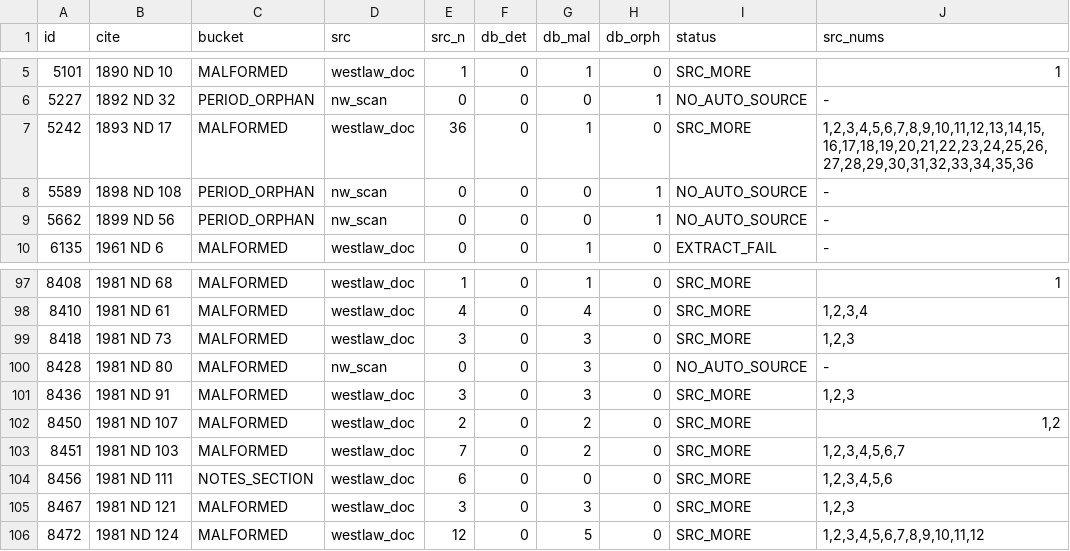
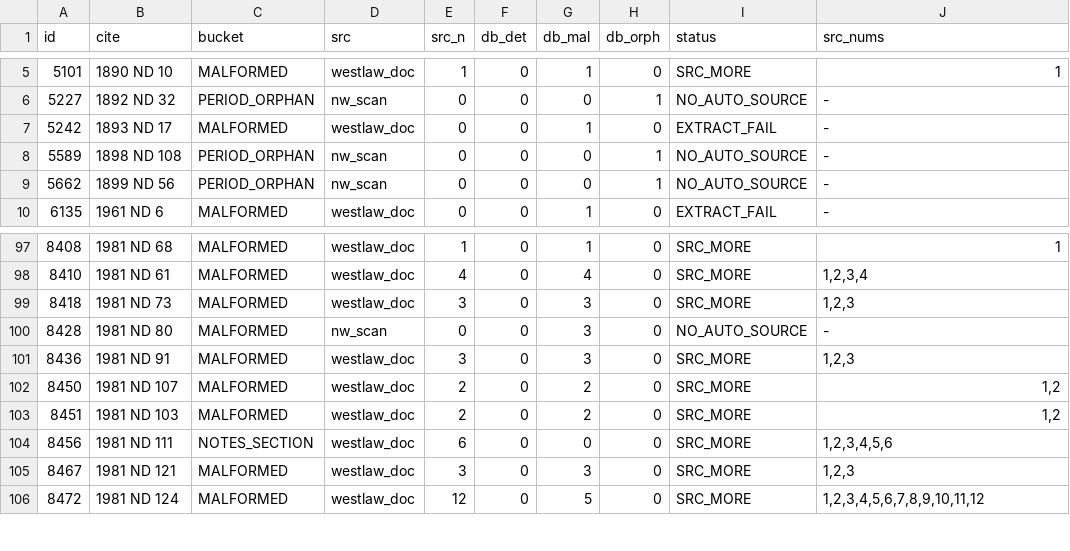
Before and after one commit to jet52/ndlaw, a TSV file: triage/footnote-source-diff-2026-06-23.tsv, drawn as a sheet; only a part is shown, gaps mark what is left out.

```diff
--- a/triage/footnote-source-diff-2026-06-23.tsv
+++ b/triage/footnote-source-diff-2026-06-23.tsv
@@ -6,3 +6,3 @@ id	cite	bucket	src	src_n	db_det	db_mal	db_orph	status	src_nums
 5227	1892 ND 32	PERIOD_ORPHAN	nw_scan	0	0	0	1	NO_AUTO_SOURCE	-
-5242	1893 ND 17	MALFORMED	westlaw_doc	36	0	1	0	SRC_MORE	1,2,3,4,5,6,7,8,9,10,11,12,13,14,15,16,17,18,19,20,21,22,23,24,25,26,27,28,29,30,31,32,33,34,35,36
+5242	1893 ND 17	MALFORMED	westlaw_doc	0	0	1	0	EXTRACT_FAIL	-
 5589	1898 ND 108	PERIOD_ORPHAN	nw_scan	0	0	0	1	NO_AUTO_SOURCE	-
@@ -102,3 +102,3 @@ id	cite	bucket	src	src_n	db_det	db_mal	db_orph	status	src_nums
 8450	1981 ND 107	MALFORMED	westlaw_doc	2	0	2	0	SRC_MORE	1,2
-8451	1981 ND 103	MALFORMED	westlaw_doc	7	0	2	0	SRC_MORE	1,2,3,4,5,6,7
+8451	1981 ND 103	MALFORMED	westlaw_doc	2	0	2	0	SRC_MORE	1,2
 8456	1981 ND 111	NOTES_SECTION	westlaw_doc	6	0	0	0	SRC_MORE	1,2,3,4,5,6
```
Also changed, not shown: 2 other files.
